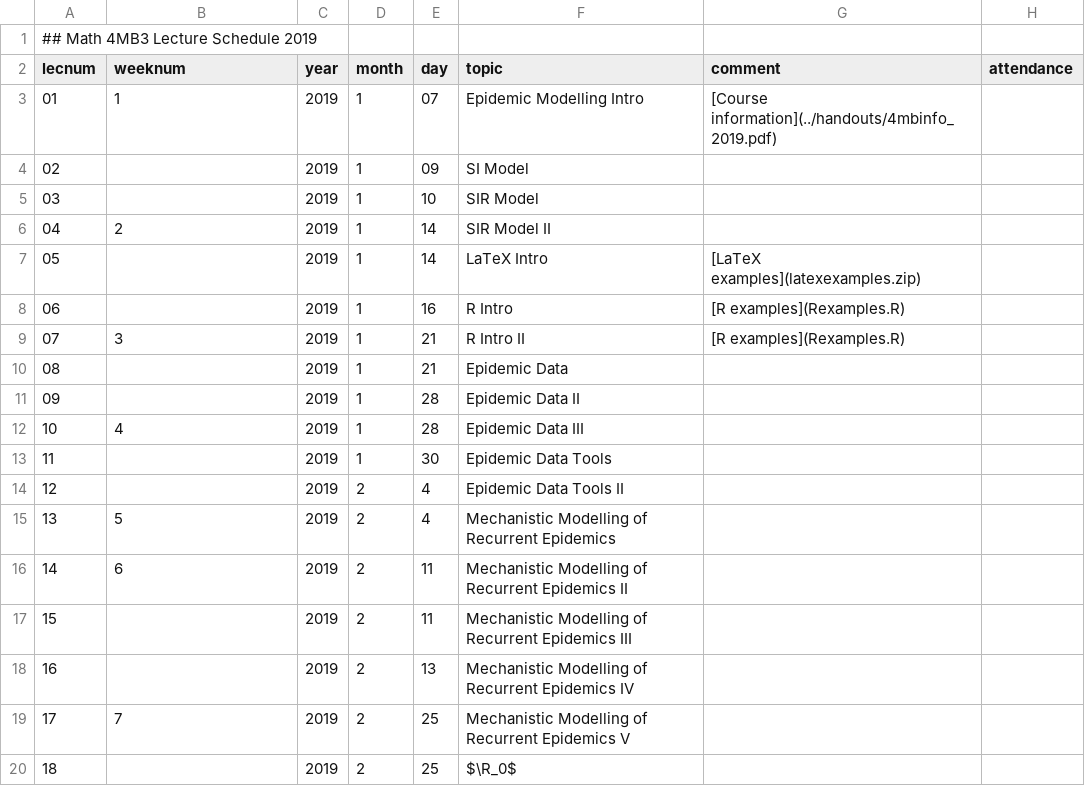
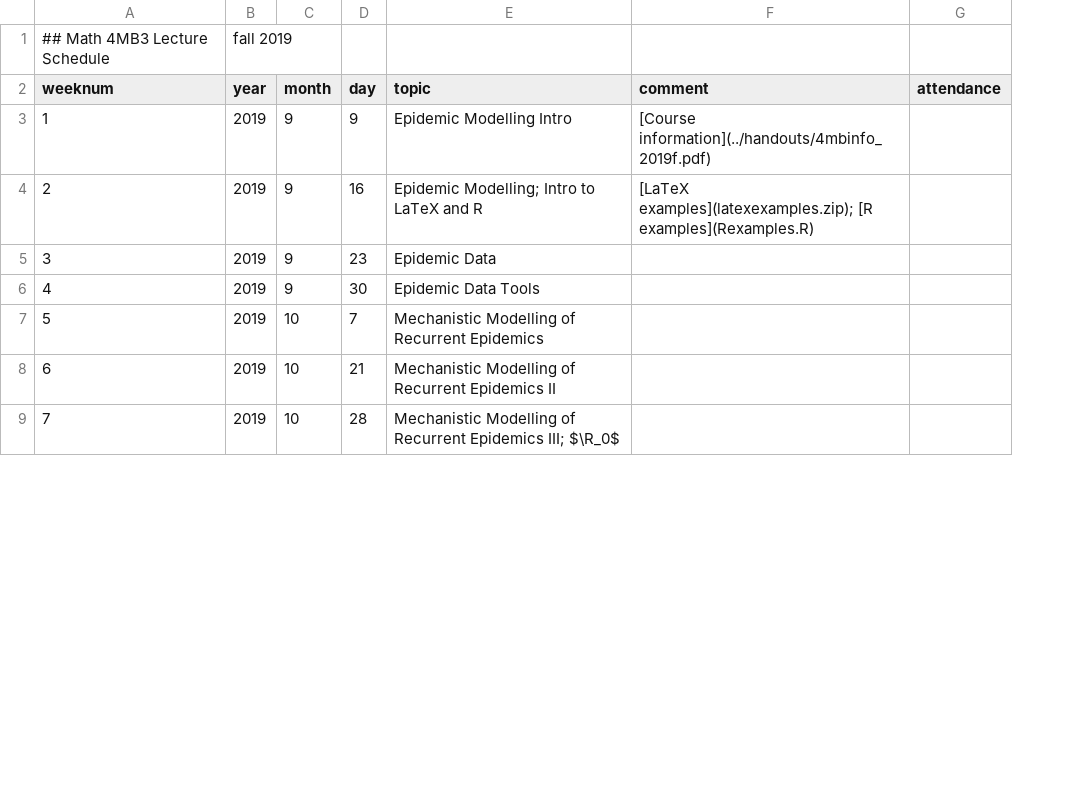
Before and after one commit to davidearn/math4mb, a CSV file: lectures/LectureSchedule.csv, drawn as a sheet; only a part is shown; removed rows and columns are numbered as before the commit, all else as after; the diff covers the shown part only; the diff names each change by its address in the sheet, - before the commit and + after, or states it on an @@ line.

Commit message:
revisions for fall 2019 course, which is taught in a 3 hour weekly block

```diff
--- a/lectures/LectureSchedule.csv
+++ b/lectures/LectureSchedule.csv
-column A (lecnum), row 1: ## Math 4MB3 Lecture Schedule 2019; row 3: 01; row 6: 04; row 9: 07; row 12: 10; rows 15-16: 13 | 14; row 19: 17
-A1 (weeknum): (empty)
+A1 (weeknum): ## Math 4MB3 Lecture Schedule
-B1 (year): (empty)
+B1 (year): fall 2019
-C3 (month): 1
+C3 (month): 9
-D3 (day): 07
+D3 (day): 9
-F3 (comment): [Course information](../handouts/4mbinfo_2019.pdf)
+F3 (comment): [Course information](../handouts/4mbinfo_2019f.pdf)
-row 4: 02 |  | 2019 | 1 | 09 | SI Model
-row 5: 03 |  | 2019 | 1 | 10 | SIR Model
-C4 (month): 1
+C4 (month): 9
-D4 (day): 14
+D4 (day): 16
-E4 (topic): SIR Model II
+E4 (topic): Epidemic Modelling; Intro to LaTeX and R
-F4 (comment): (empty)
+F4 (comment): [LaTeX examples](latexexamples.zip); [R examples](Rexamples.R)
-row 7: 05 |  | 2019 | 1 | 14 | LaTeX Intro | [LaTeX examples](latexexamples.zip)
-row 8: 06 |  | 2019 | 1 | 16 | R Intro | [R examples](Rexamples.R)
-C5 (month): 1
+C5 (month): 9
-D5 (day): 21
+D5 (day): 23
-E5 (topic): R Intro II
+E5 (topic): Epidemic Data
-F5 (comment): [R examples](Rexamples.R)
+F5 (comment): (empty)
-row 10: 08 |  | 2019 | 1 | 21 | Epidemic Data
-row 11: 09 |  | 2019 | 1 | 28 | Epidemic Data II
-C6 (month): 1
+C6 (month): 9
-D6 (day): 28
+D6 (day): 30
-E6 (topic): Epidemic Data III
+E6 (topic): Epidemic Data Tools
-row 13: 11 |  | 2019 | 1 | 30 | Epidemic Data Tools
-row 14: 12 |  | 2019 | 2 | 4 | Epidemic Data Tools II
-C7:C8 (month): 2
+C7:C8 (month): 10
-D7 (day): 4
+D7 (day): 7
-D8 (day): 11
+D8 (day): 21
-row 17: 15 |  | 2019 | 2 | 11 | Mechanistic Modelling of Recurrent Epidemics III
-row 18: 16 |  | 2019 | 2 | 13 | Mechanistic Modelling of Recurrent Epidemics IV
-C9 (month): 2
+C9 (month): 10
-D9 (day): 25
+D9 (day): 28
-E9 (topic): …Recurrent Epidemics V
+E9 (topic): …Recurrent Epidemics III; $\R_0$
-row 20: 18 |  | 2019 | 2 | 25 | $\R_0$
```
Also changed, not shown: 4 removed rows and 5 edited cells elsewhere in this file, 1 other file.
